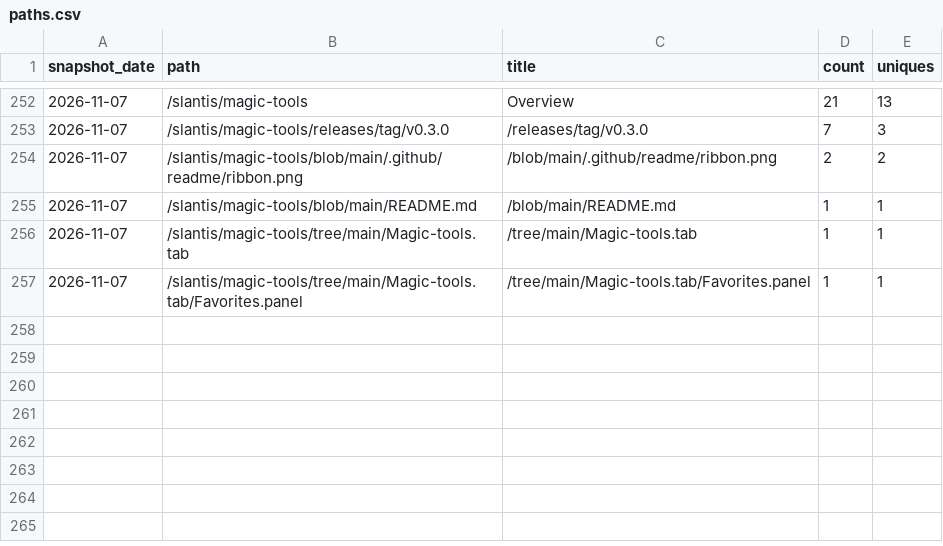
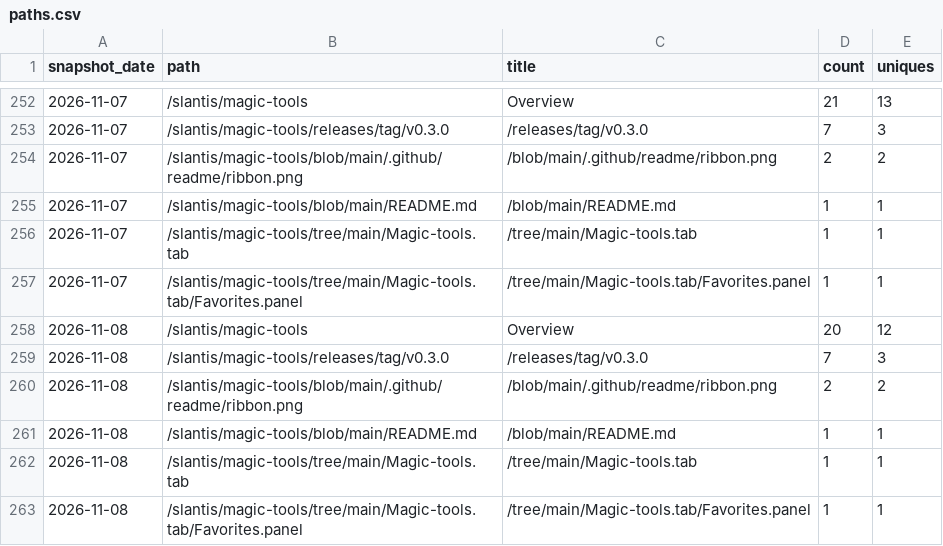
Before and after one commit to slantis/magic-tools, a CSV file: paths.csv, drawn as a sheet; only a part is shown, gaps mark what is left out; the diff names each change by its address in the sheet, - before the commit and + after, or states it on an @@ line.

```diff
--- a/paths.csv
+++ b/paths.csv
+row 258: 2026-11-08 | /slantis/magic-tools | Overview | 20 | 12
+row 259: 2026-11-08 | /slantis/magic-tools/releases/tag/v0.3.0 | /releases/tag/v0.3.0 | 7 | 3
+row 260: 2026-11-08 | /slantis/magic-tools/blob/main/.github/readme/ribbon.png | /blob/main/.github/readme/ribbon.png | 2 | 2
+row 261: 2026-11-08 | /slantis/magic-tools/blob/main/README.md | /blob/main/README.md | 1 | 1
+row 262: 2026-11-08 | /slantis/magic-tools/tree/main/Magic-tools.tab | /tree/main/Magic-tools.tab | 1 | 1
+row 263: 2026-11-08 | /slantis/magic-tools/tree/main/Magic-tools.tab/Favorites.panel | /tree/main/Magic-tools.tab/Favorites.panel | 1 | 1
```
Also changed, not shown: clones.csv, referrers.csv, 3 other files.
